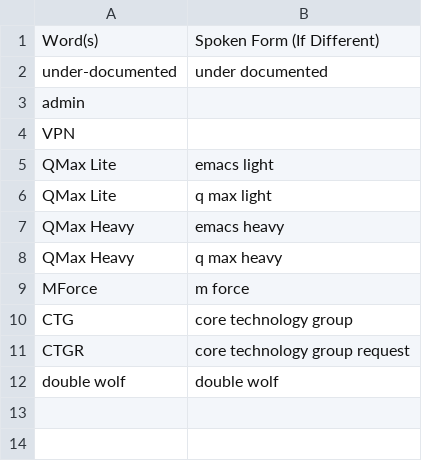
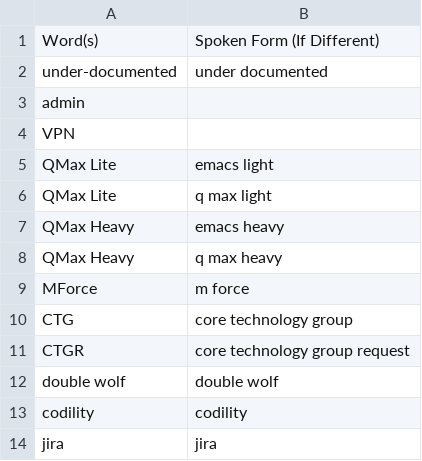
Before and after one commit to talonhub/community, a CSV file: settings/additional_words.csv, drawn as a sheet; the diff names each change by its address in the sheet, - before the commit and + after, or states it on an @@ line.

```diff
--- a/settings/additional_words.csv
+++ b/settings/additional_words.csv
+row 13: codility | codility
+row 14: jira | jira
```
Also changed, not shown: 1 other file.
